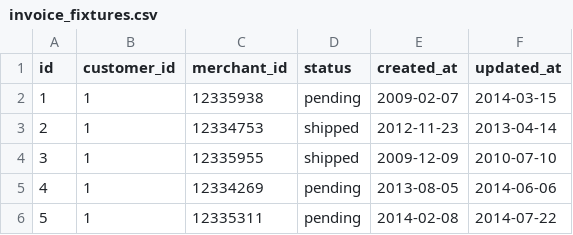
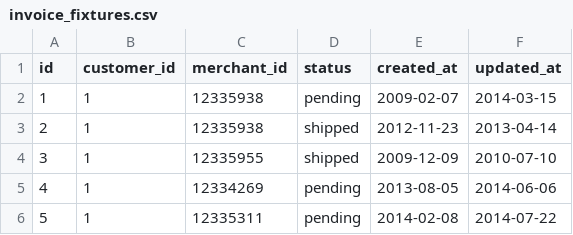
Before and after one commit to mikeyduece/black_thursday, a CSV file: data/invoice_fixtures.csv, drawn as a sheet; only a part is shown.

Commit message:
top merchant for customer

```diff
--- a/data/invoice_fixtures.csv
+++ b/data/invoice_fixtures.csv
@@ -2,3 +2,3 @@ id,customer_id,merchant_id,status,created_at,updated_at
 1,1,12335938,pending,2009-02-07,2014-03-15
-2,1,12334753,shipped,2012-11-23,2013-04-14
+2,1,12335938,shipped,2012-11-23,2013-04-14
 3,1,12335955,shipped,2009-12-09,2010-07-10
```
Also changed, not shown: 18 other files.
